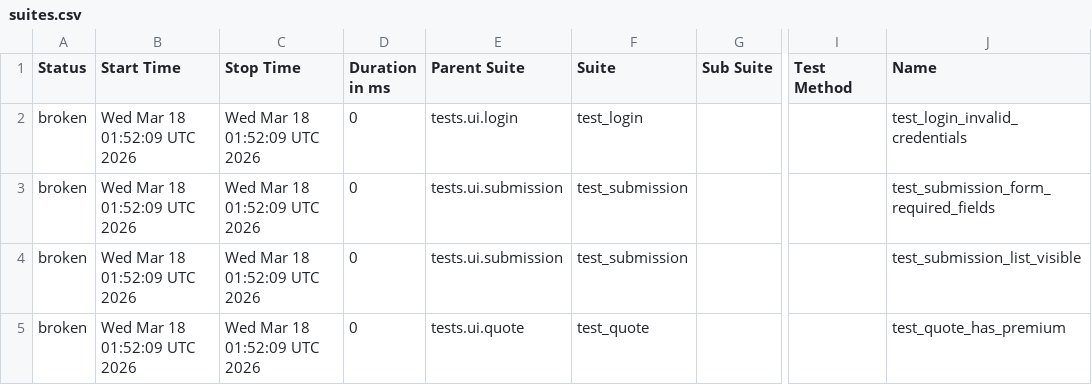
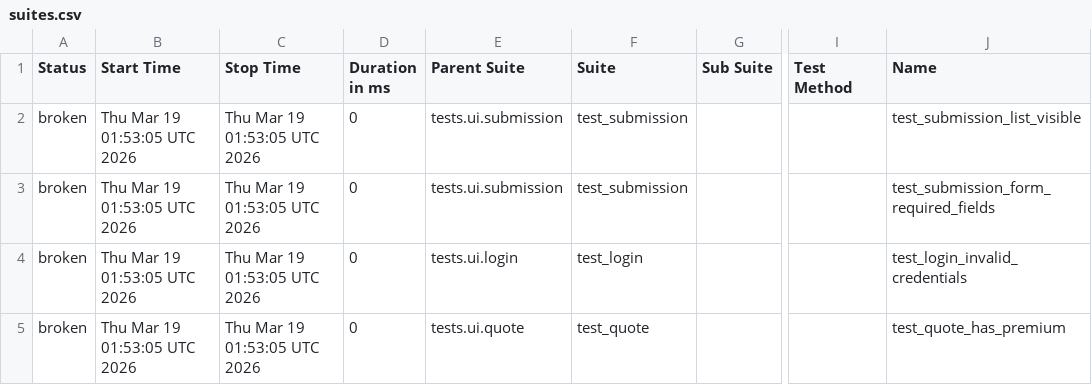
Before and after one commit to DilipAle/rng_ui_tests, a CSV file: agency-height/data/suites.csv, drawn as a sheet; only a part is shown, gaps mark what is left out; the diff names each change by its address in the sheet, - before the commit and + after, or states it on an @@ line.

```diff
--- a/agency-height/data/suites.csv
+++ b/agency-height/data/suites.csv
-B2:B5 (Start Time): Wed Mar 18 01:52:09 UTC 2026
+B2:B5 (Start Time): Thu Mar 19 01:53:05 UTC 2026
-C2:C5 (Stop Time): Wed Mar 18 01:52:09 UTC 2026
+C2:C5 (Stop Time): Thu Mar 19 01:53:05 UTC 2026
-E2 (Parent Suite): tests.ui.login
+E2 (Parent Suite): tests.ui.submission
-F2 (Suite): test_login
+F2 (Suite): test_submission
-J2 (Name): test_login_invalid_credentials
+J2 (Name): test_submission_list_visible
-E4 (Parent Suite): tests.ui.submission
+E4 (Parent Suite): tests.ui.login
-F4 (Suite): test_submission
+F4 (Suite): test_login
-J4 (Name): test_submission_list_visible
+J4 (Name): test_login_invalid_credentials
```
Also changed, not shown: 27 other files.
